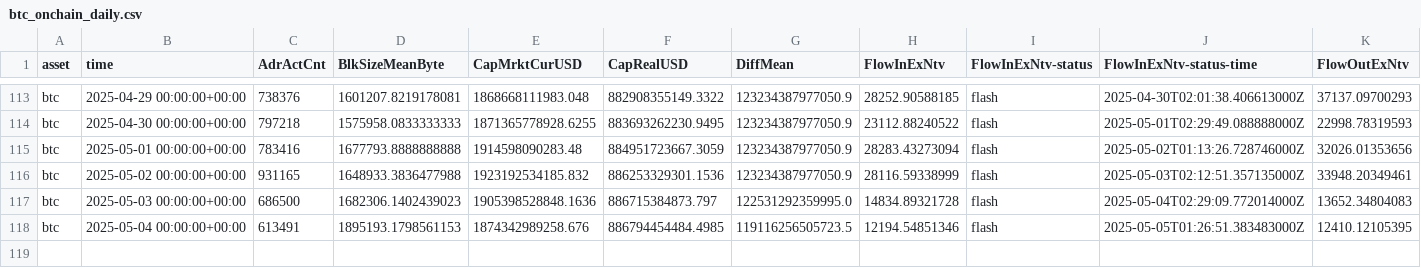
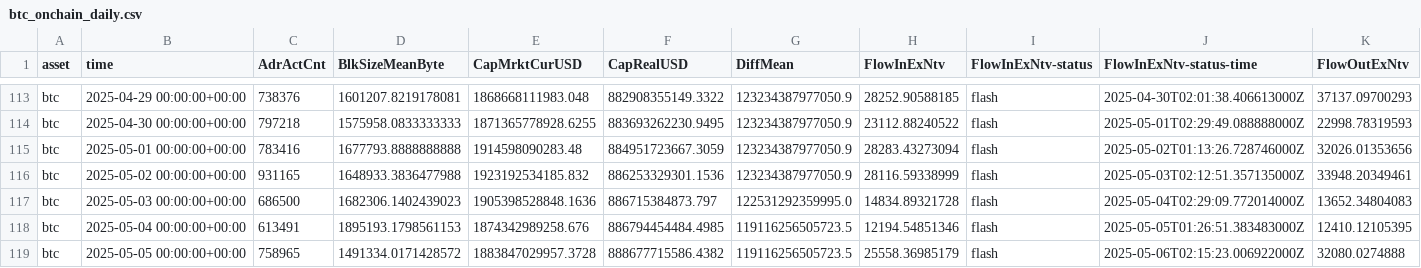
Before and after one commit to alex-lebedev/crypto-on-chain, a CSV file: btc_onchain_daily.csv, drawn as a sheet; only a part is shown, gaps mark what is left out; rows hold the shown columns only; the diff names each change by its address in the sheet, - before the commit and + after, or states it on an @@ line.

Commit message:
Daily update: 2025-05-06

```diff
--- a/btc_onchain_daily.csv
+++ b/btc_onchain_daily.csv
+row 119: btc | 2025-05-05 00:00:00+00:00 | 758965 | 1491334.0171428572 | 1883847029957.3728 | 888677715586.4382 | 119116256505723.5 | 25558.36985179 | flash | 2025-05-06T02:15:23.006922000Z | 32080.0274888
```
Also changed, not shown: eth_onchain_daily.csv, 6 other files.
